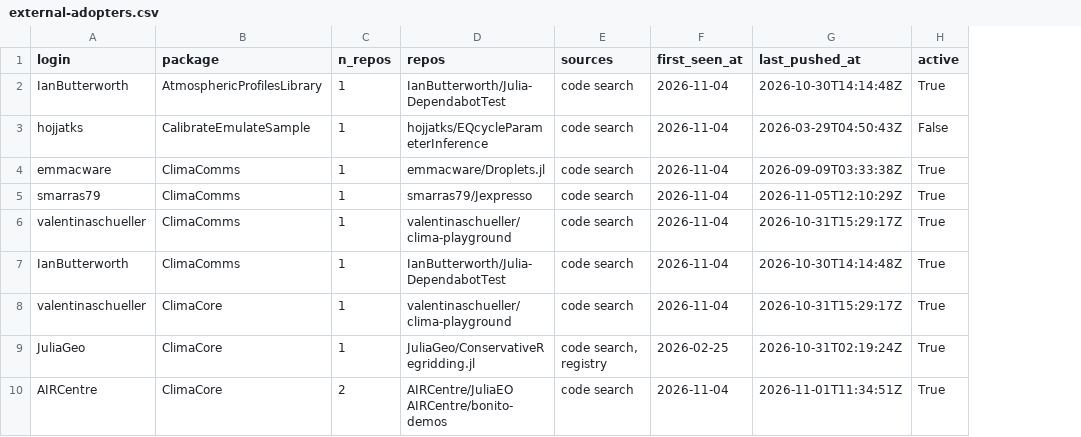
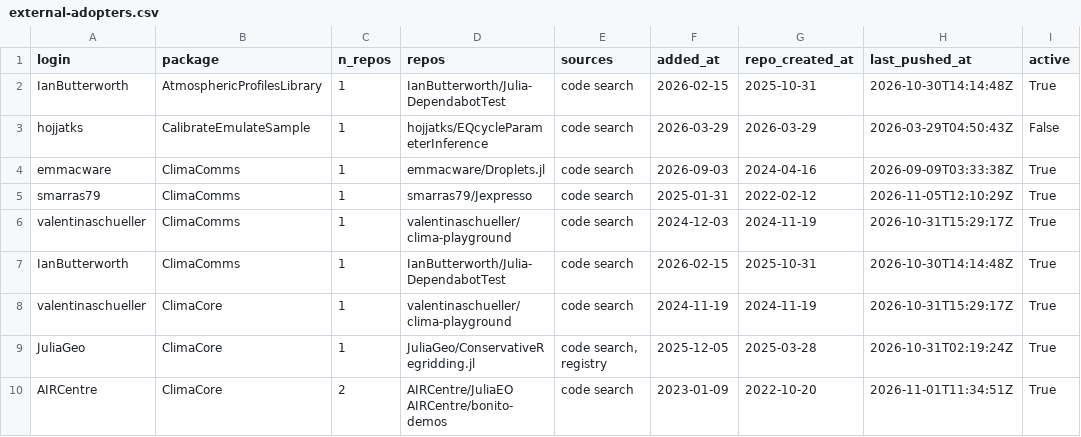
Before and after one commit to petebachant/clima-perf, a CSV file: results/external-adopters.csv, drawn as a sheet; only a part is shown; removed rows and columns are numbered as before the commit, all else as after; the diff names each change by its address in the sheet, - before the commit and + after, or states it on an @@ line.

Commit message:
Date each adopter by when its repos added the package, not when the pipeline found them

```diff
--- a/results/external-adopters.csv
+++ b/results/external-adopters.csv
-column F (first_seen_at), rows 2-10: 2026-11-04 | 2026-11-04 | 2026-11-04 | 2026-11-04 | 2026-11-04 | 2026-11-04 | 2026-11-04 | 2026-02-25 | 2026-11-04
+column F (added_at), rows 2-10: 2026-02-15 | 2026-03-29 | 2026-09-03 | 2025-01-31 | 2024-12-03 | 2026-02-15 | 2024-11-19 | 2025-12-05 | 2023-01-09
+column G (repo_created_at), rows 2-10: 2025-10-31 | 2026-03-29 | 2024-04-16 | 2022-02-12 | 2024-11-19 | 2025-10-31 | 2024-11-19 | 2025-03-28 | 2022-10-20
```
Also changed, not shown: results/new-dependents.csv, 8 other files.
